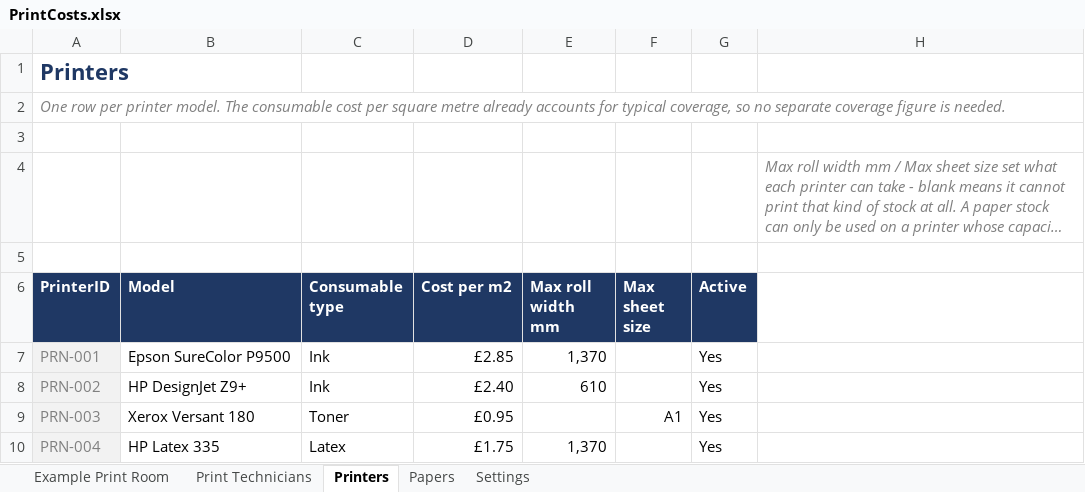
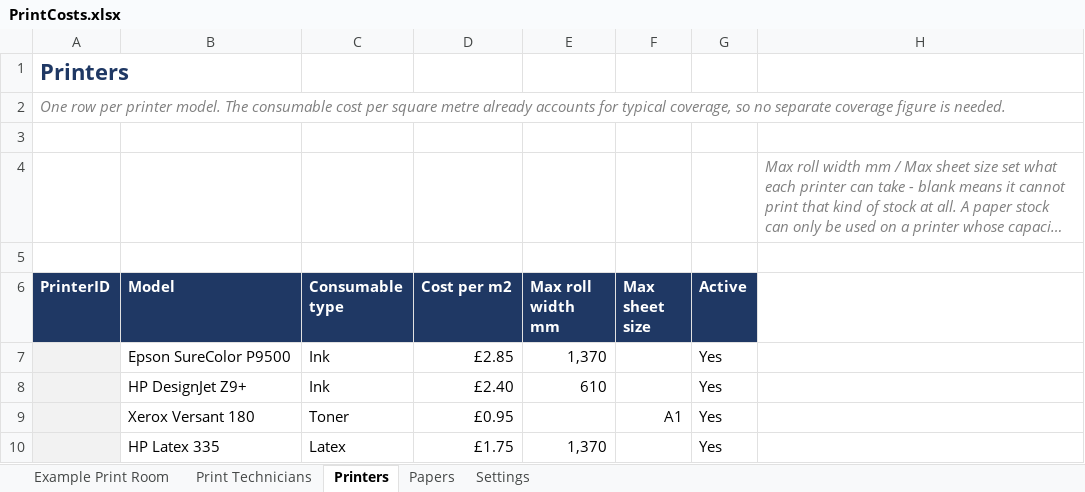
Before and after one commit to Adasha/PrintJob, an Excel workbook: src/PrintCosts.xlsx, sheet Printers, drawn as a sheet; long unchanged cells end in …; values as stored, in another font and other column widths than the file's, no borders; table styles not drawn; the diff names each change by its address in the sheet, - before the commit and + after, or states it on an @@ line.

```diff
--- a/src/PrintCosts.xlsx (sheet Printers)
+++ b/src/PrintCosts.xlsx (sheet Printers)
-A7 (PrinterID): PRN-001
+A7 (PrinterID): (empty)
-A8 (PrinterID): PRN-002
+A8 (PrinterID): (empty)
-A9 (PrinterID): PRN-003
+A9 (PrinterID): (empty)
-A10 (PrinterID): PRN-004
+A10 (PrinterID): (empty)
```
Also changed, not shown: sheet Papers, sheet Print Technicians, 10 other files.
